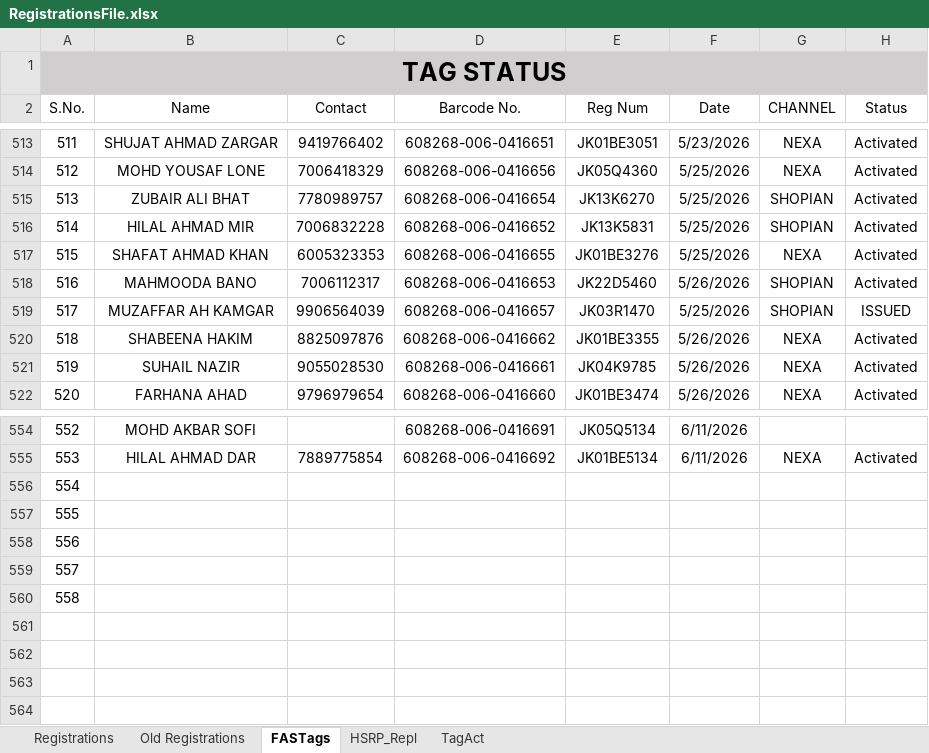
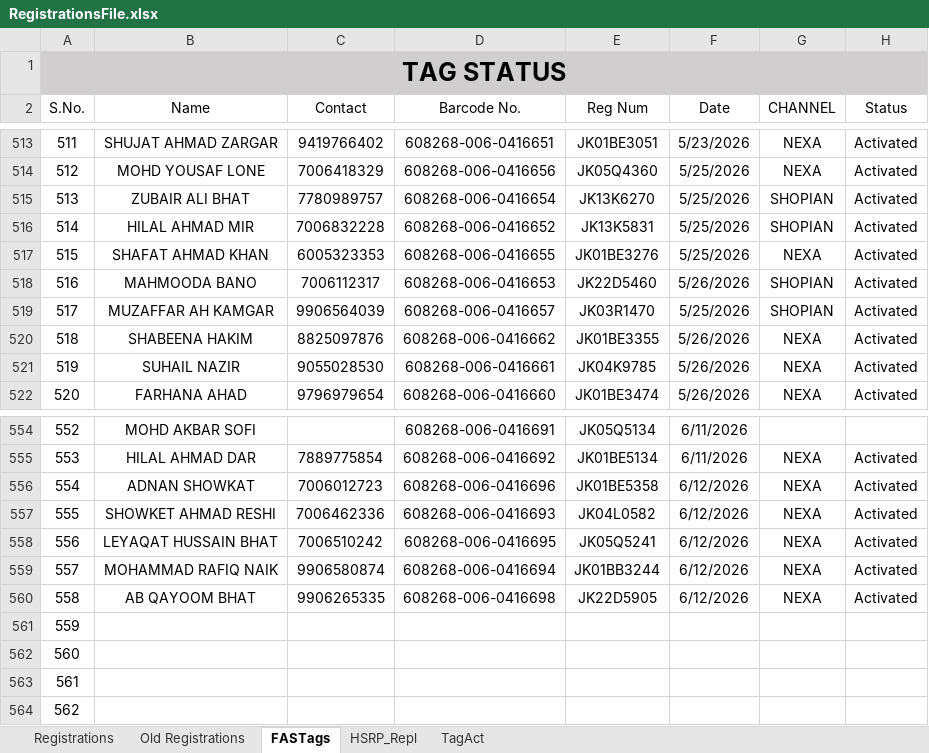
Before and after one commit to adilahmadsofi-ck/Documents, an Excel workbook: RegistrationsFile.xlsx, sheet FASTags, drawn as a sheet; only a part is shown, gaps mark what is left out; values as stored, in another font and other column widths than the file's, no borders; table styles not drawn; removed rows and columns are numbered as before the commit, all else as after; the diff names each change by its address in the sheet, - before the commit and + after, or states it on an @@ line.

```diff
--- a/RegistrationsFile.xlsx (sheet FASTags)
+++ b/RegistrationsFile.xlsx (sheet FASTags)
-H519 (Status): ISSUED
+H519 (Status): Activated
+row 556: 554 | ADNAN SHOWKAT | 7006012723 | 608268-006-0416696 | JK01BE5358 | 6/12/2026 | NEXA | Activated
+row 557: 555 | SHOWKET AHMAD RESHI | 7006462336 | 608268-006-0416693 | JK04L0582 | 6/12/2026 | NEXA | Activated
+row 558: 556 | LEYAQAT HUSSAIN BHAT | 7006510242 | 608268-006-0416695 | JK05Q5241 | 6/12/2026 | NEXA | Activated
+row 559: 557 | MOHAMMAD RAFIQ NAIK | 9906580874 | 608268-006-0416694 | JK01BB3244 | 6/12/2026 | NEXA | Activated
+row 560: 558 | AB QAYOOM BHAT | 9906265335 | 608268-006-0416698 | JK22D5905 | 6/12/2026 | NEXA | Activated
@@ column A (S.No.) renumbered between rows 561 and 564 @@
-row 560: 558
```
Also changed, not shown: sheet Registrations, formulas that keep their value, HSRP.xlsx, RC_FASTags_TransitStatus.xlsx, 1 other file.
